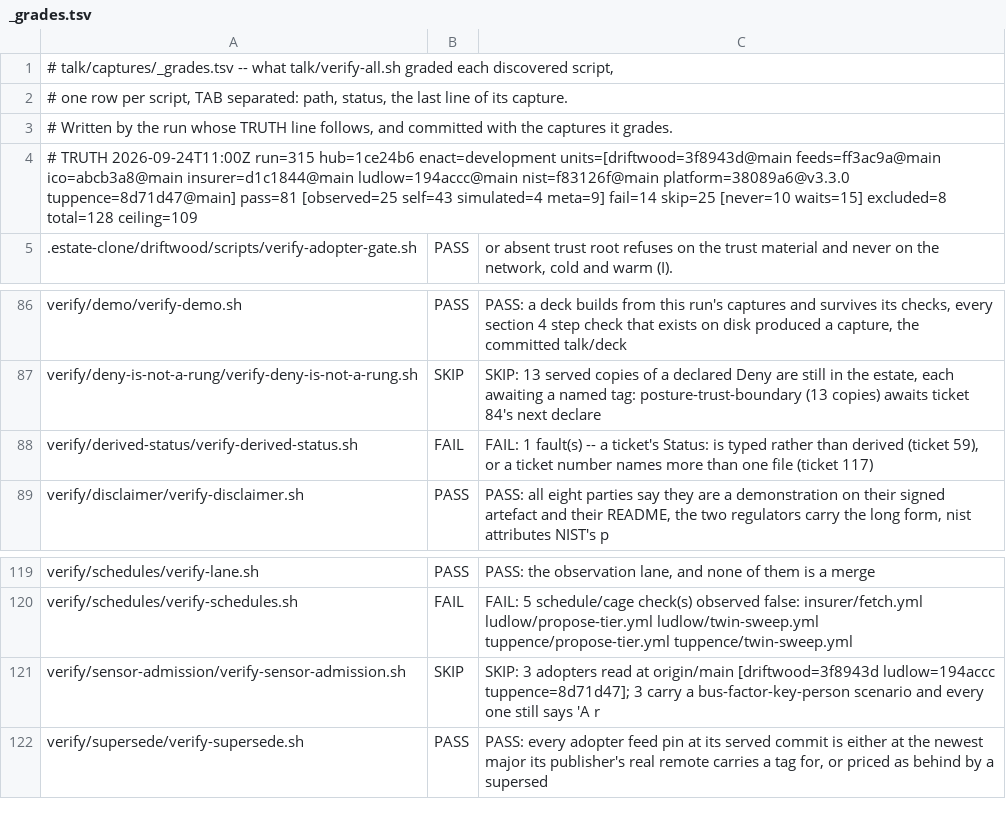
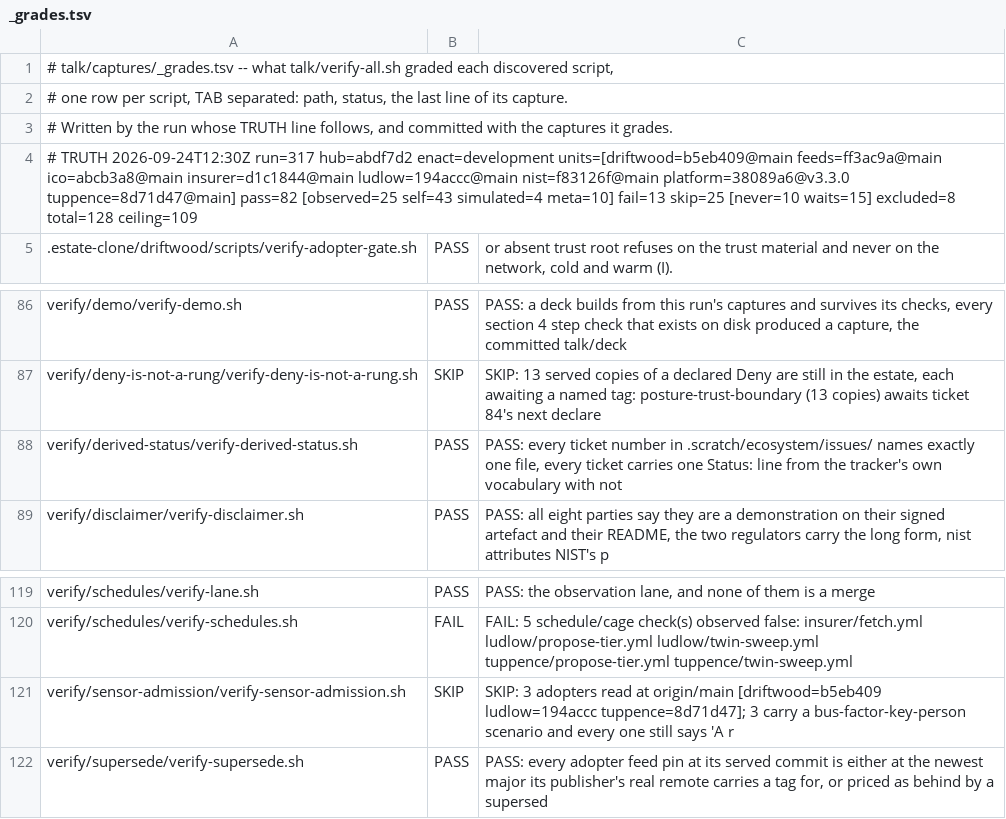
Before and after one commit to policy-as-versioned-flux/policy-as-versioned-flux, a TSV file: talk/captures/_grades.tsv, drawn as a sheet; only a part is shown, gaps mark what is left out.

Commit message:
truth: record run 317 [skip ci]

```diff
--- a/talk/captures/_grades.tsv
+++ b/talk/captures/_grades.tsv
@@ -3,3 +3,3 @@
 # Written by the run whose TRUTH line follows, and committed with the captures it grades.
-# TRUTH 2026-09-24T11:00Z run=315 hub=1ce24b6 enact=development units=[driftwood=3f8943d@main feeds=ff3ac9a@main ico=abcb3a8@main insurer=d1c1844@main ludlow=194accc@main nist=f83126f@main platform=38089a6@v3.3.0 tuppence=8d71d47@main] pass=81 [observed=25 self=43 simulated=4 meta=9] fail=14 skip=25 [never=10 waits=15] excluded=8 total=128 ceiling=109
+# TRUTH 2026-09-24T12:30Z run=317 hub=abdf7d2 enact=development units=[driftwood=b5eb409@main feeds=ff3ac9a@main ico=abcb3a8@main insurer=d1c1844@main ludlow=194accc@main nist=f83126f@main platform=38089a6@v3.3.0 tuppence=8d71d47@main] pass=82 [observed=25 self=43 simulated=4 meta=10] fail=13 skip=25 [never=10 waits=15] excluded=8 total=128 ceiling=109
 .estate-clone/driftwood/scripts/verify-adopter-gate.sh	PASS	      or absent trust root refuses on the trust material and never on the network, cold and warm (I).
@@ -87,3 +87,3 @@ verify/demo/verify-demo.sh	PASS	PASS: a deck builds from this run's captures and
 verify/deny-is-not-a-rung/verify-deny-is-not-a-rung.sh	SKIP	SKIP: 13 served copies of a declared Deny are still in the estate, each awaiting a named tag: posture-trust-boundary (13 copies) awaits ticket 84's next declare
-verify/derived-status/verify-derived-status.sh	FAIL	FAIL: 1 fault(s) -- a ticket's Status: is typed rather than derived (ticket 59), or a ticket number names more than one file (ticket 117)
+verify/derived-status/verify-derived-status.sh	PASS	PASS: every ticket number in .scratch/ecosystem/issues/ names exactly one file, every ticket carries one Status: line from the tracker's own vocabulary with not
 verify/disclaimer/verify-disclaimer.sh	PASS	PASS: all eight parties say they are a demonstration on their signed artefact and their README, the two regulators carry the long form, nist attributes NIST's p
@@ -120,3 +120,3 @@ verify/schedules/verify-lane.sh	PASS	PASS: the observation lane, and none of the
 verify/schedules/verify-schedules.sh	FAIL	FAIL: 5 schedule/cage check(s) observed false: insurer/fetch.yml ludlow/propose-tier.yml ludlow/twin-sweep.yml tuppence/propose-tier.yml tuppence/twin-sweep.yml
-verify/sensor-admission/verify-sensor-admission.sh	SKIP	SKIP: 3 adopters read at origin/main [driftwood=3f8943d ludlow=194accc tuppence=8d71d47]; 3 carry a bus-factor-key-person scenario and every one still says 'A r
+verify/sensor-admission/verify-sensor-admission.sh	SKIP	SKIP: 3 adopters read at origin/main [driftwood=b5eb409 ludlow=194accc tuppence=8d71d47]; 3 carry a bus-factor-key-person scenario and every one still says 'A r
 verify/supersede/verify-supersede.sh	PASS	PASS: every adopter feed pin at its served commit is either at the newest major its publisher's real remote carries a tag for, or priced as behind by a supersed
```
Also changed, not shown: 30 other files.
